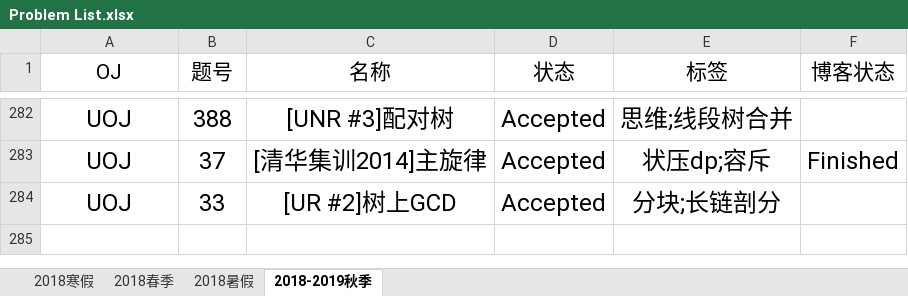
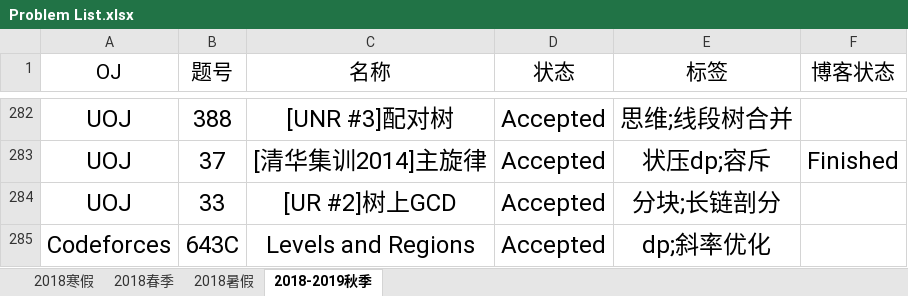
Before and after one commit to IcePrincess-1968/Programmes, an Excel workbook: Problem List.xlsx, sheet 2018-2019秋季, drawn as a sheet; only a part is shown, gaps mark what is left out; values as stored, in another font and other column widths than the file's, no borders; the diff names each change by its address in the sheet, - before the commit and + after, or states it on an @@ line.

```diff
--- a/Problem List.xlsx (sheet 2018-2019秋季)
+++ b/Problem List.xlsx (sheet 2018-2019秋季)
+row 285: Codeforces | 643C | Levels and Regions | Accepted | dp;斜率优化
```
Also changed, not shown: 1 other file.
